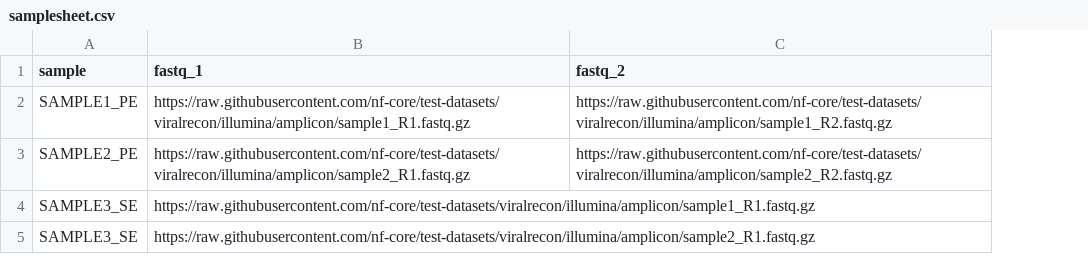
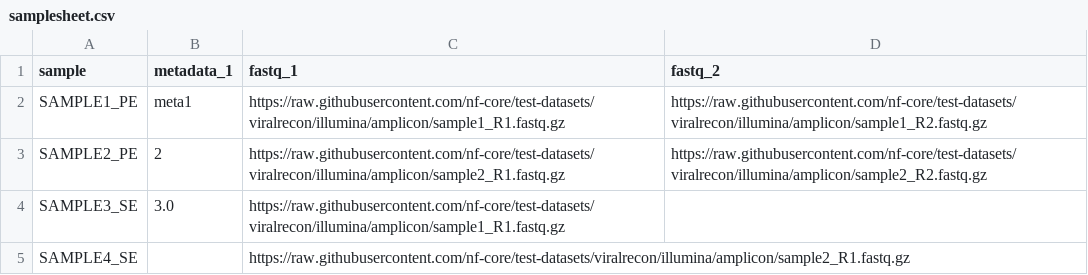
Before and after one commit to phac-nml/iridanextexample2, a CSV file: assets/samplesheet.csv, drawn as a sheet; the diff names each change by its address in the sheet, - before the commit and + after, or states it on an @@ line.

```diff
--- a/assets/samplesheet.csv
+++ b/assets/samplesheet.csv
+column B (metadata_1), rows 2-4: meta1 | 2 | 3.0
-A5 (sample): SAMPLE3_SE
+A5 (sample): SAMPLE4_SE
```
Also changed, not shown: 2 other files.
